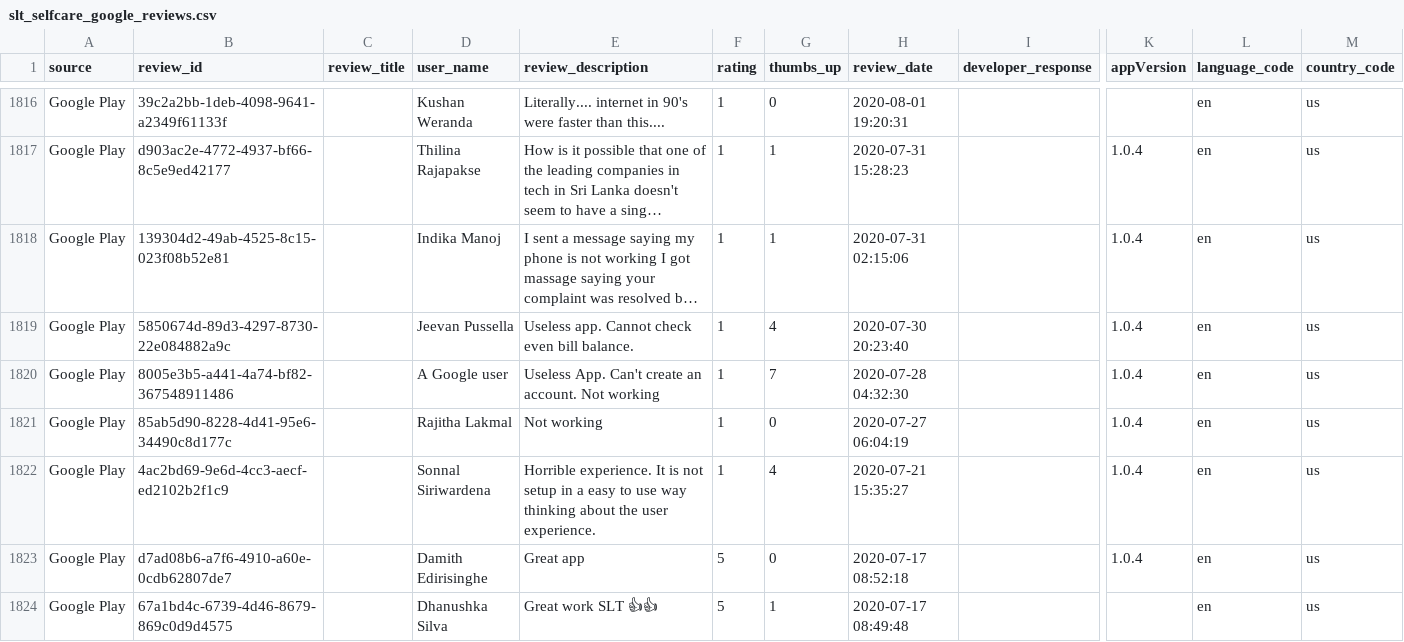
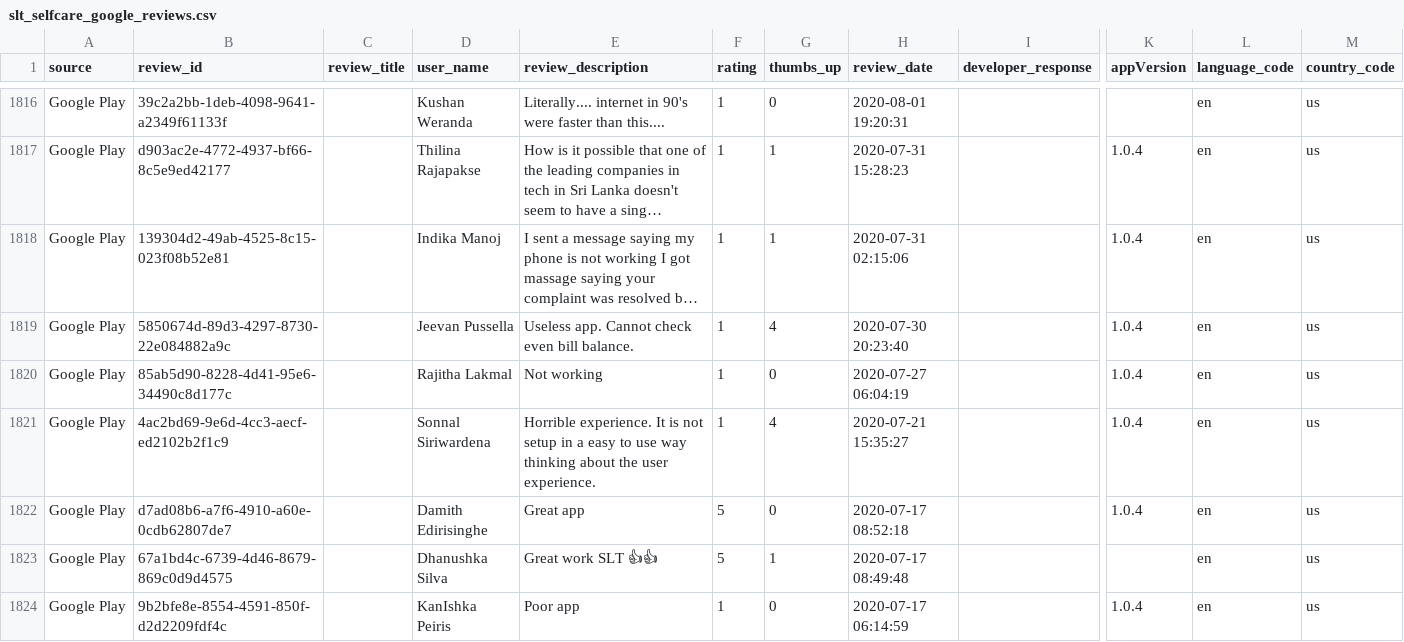
Before and after one commit to kaan84k/slt-bug-analytics-dashboard, a CSV file: data/slt_selfcare_google_reviews.csv, drawn as a sheet; only a part is shown, gaps mark what is left out; the shorter side is filled out with more unchanged rows; long unchanged cells end in …; rows hold the shown columns only; the diff names each change by its address in the sheet, - before the commit and + after, or states it on an @@ line.

```diff
--- a/data/slt_selfcare_google_reviews.csv
+++ b/data/slt_selfcare_google_reviews.csv
-row 1820: Google Play | 8005e3b5-a441-4a74-bf82-367548911486 |  | A Google user | Useless App. Can't create an account. Not working | 1 | 7 | 2020-07-28 04:32:30 |  | 1.0.4 | en | us
```
Also changed, not shown: data/bug_predictions.csv, data/categorized_bugs.csv, 4 other files.
